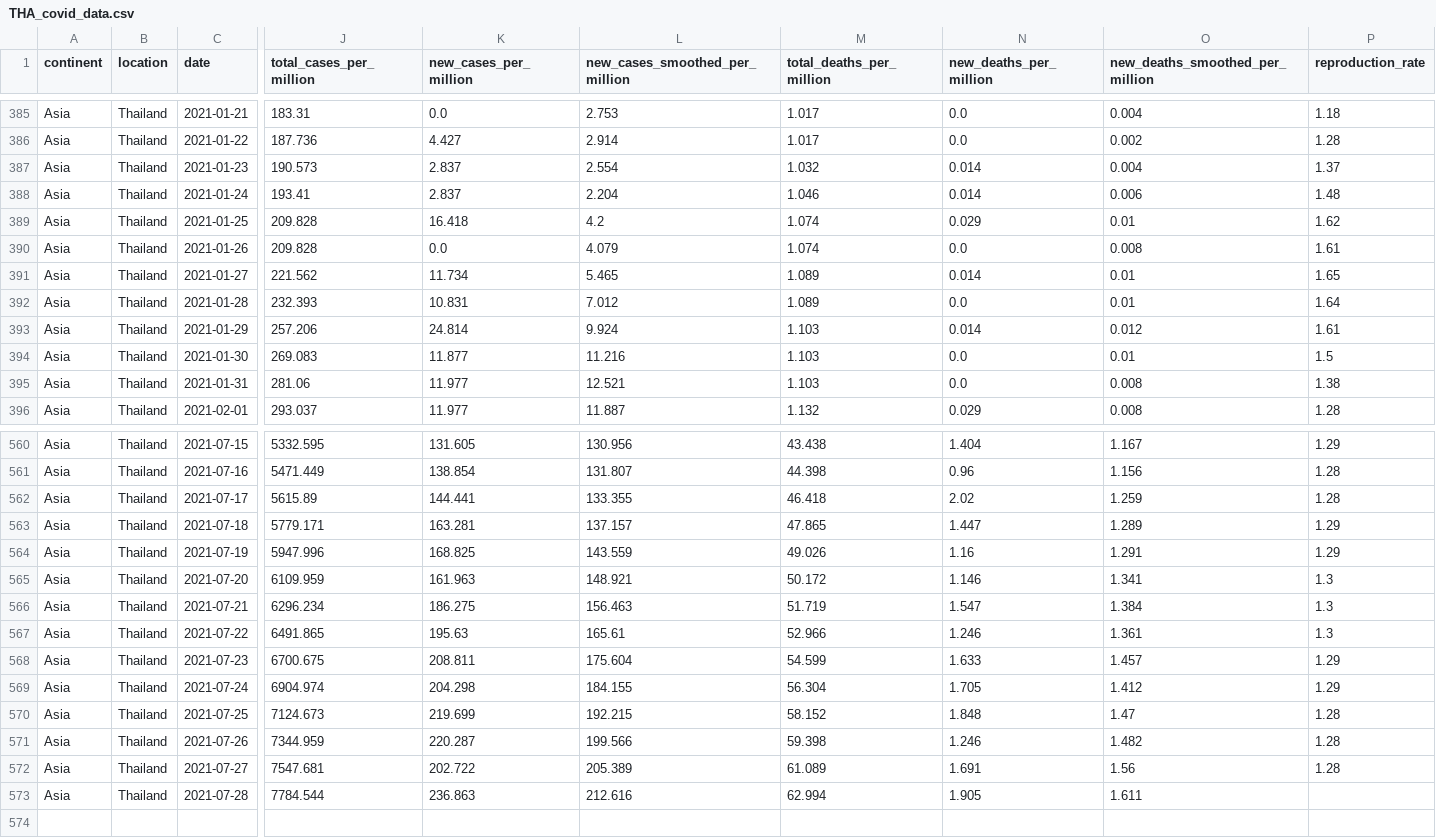
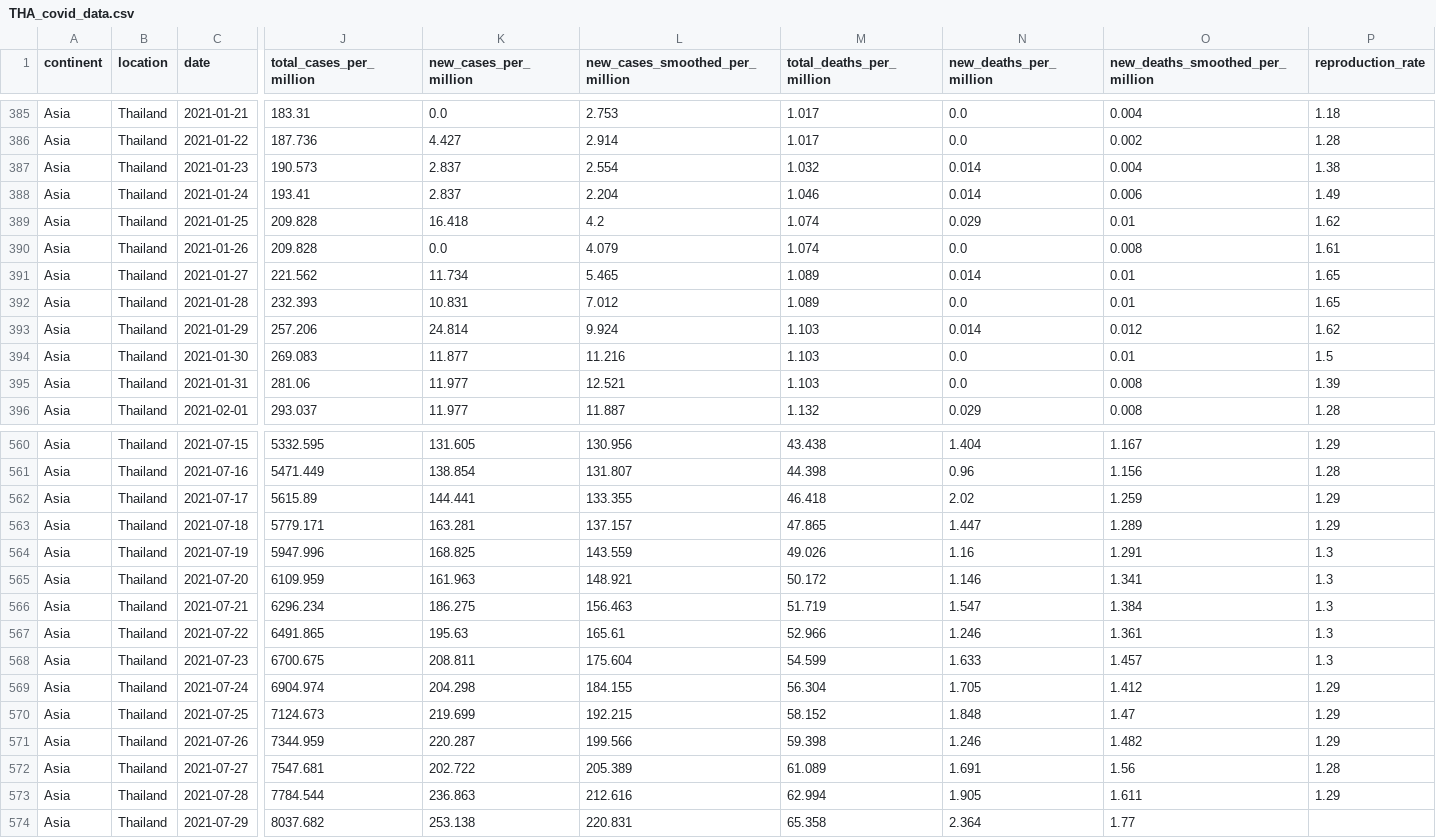
Before and after one commit to DylanonWicchiramala/covid_data_analysis, a CSV file: source/THA_covid_data.csv, drawn as a sheet; only a part is shown, gaps mark what is left out; rows hold the shown columns only; the diff covers the shown part only; the diff names each change by its address in the sheet, - before the commit and + after, or states it on an @@ line.

```diff
--- a/source/THA_covid_data.csv
+++ b/source/THA_covid_data.csv
-P387 (reproduction_rate): 1.37
+P387 (reproduction_rate): 1.38
-P388 (reproduction_rate): 1.48
+P388 (reproduction_rate): 1.49
-P392 (reproduction_rate): 1.64
+P392 (reproduction_rate): 1.65
-P393 (reproduction_rate): 1.61
+P393 (reproduction_rate): 1.62
-P395 (reproduction_rate): 1.38
+P395 (reproduction_rate): 1.39
-P562 (reproduction_rate): 1.28
+P562 (reproduction_rate): 1.29
-P564 (reproduction_rate): 1.29
+P564 (reproduction_rate): 1.3
-P568 (reproduction_rate): 1.29
+P568 (reproduction_rate): 1.3
-P570:P571 (reproduction_rate): 1.28
+P570:P571 (reproduction_rate): 1.29
-P573 (reproduction_rate): (empty)
+P573 (reproduction_rate): 1.29
+row 574: Asia | Thailand | 2021-07-29 | 8037.682 | 253.138 | 220.831 | 65.358 | 2.364 | 1.77
```
Also changed, not shown: 82 edited cells elsewhere in this file, 3 other files.
